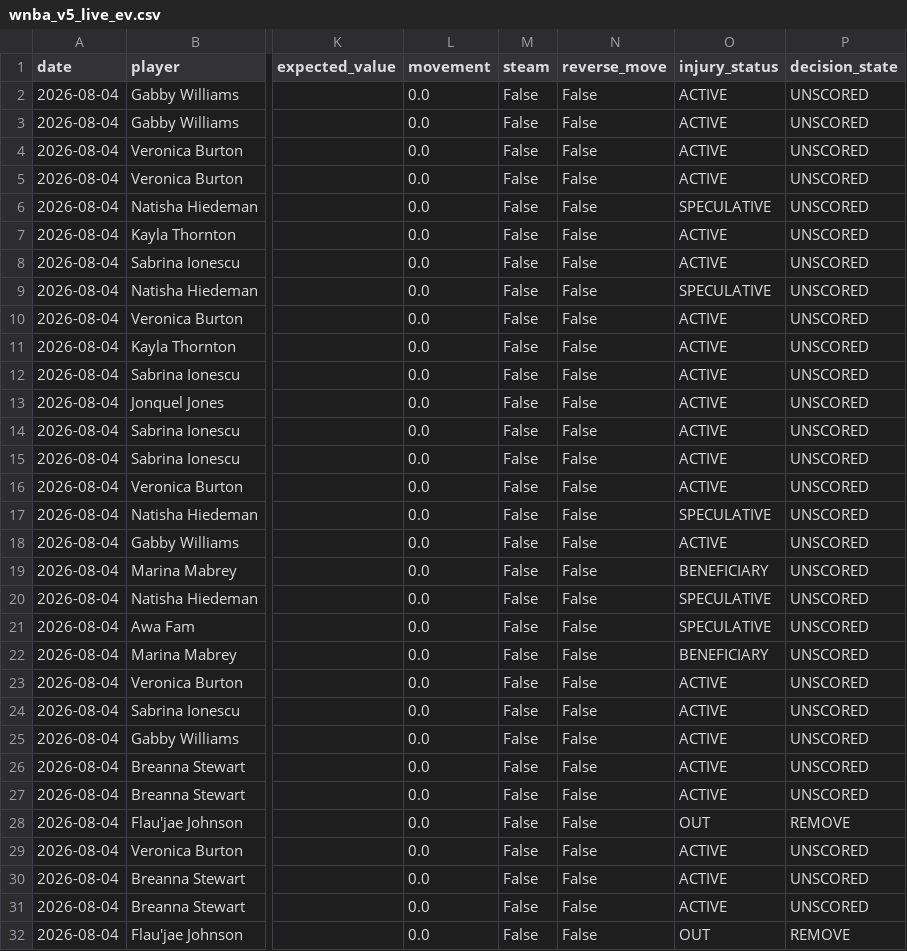
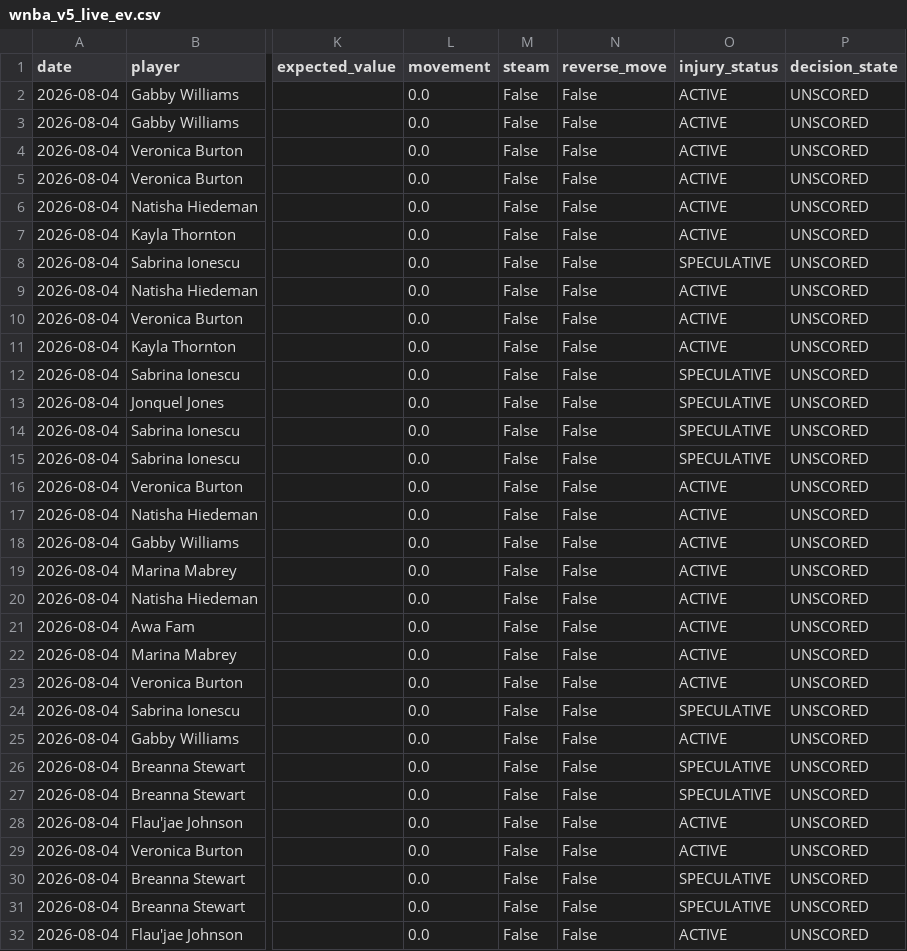
Before and after one commit to bigtyme2k3/wnba-model, a CSV file: data/dashboard/wnba_v5_live_ev.csv, drawn as a sheet; only a part is shown, gaps mark what is left out; the diff covers the shown part only; the diff names each change by its address in the sheet, - before the commit and + after, or states it on an @@ line.

```diff
--- a/data/dashboard/wnba_v5_live_ev.csv
+++ b/data/dashboard/wnba_v5_live_ev.csv
-O6 (injury_status): SPECULATIVE
+O6 (injury_status): ACTIVE
-O8 (injury_status): ACTIVE
+O8 (injury_status): SPECULATIVE
-O9 (injury_status): SPECULATIVE
+O9 (injury_status): ACTIVE
-O12:O15 (injury_status): ACTIVE
+O12:O15 (injury_status): SPECULATIVE
-O17 (injury_status): SPECULATIVE
+O17 (injury_status): ACTIVE
-O19 (injury_status): BENEFICIARY
+O19 (injury_status): ACTIVE
-O20:O21 (injury_status): SPECULATIVE
+O20:O21 (injury_status): ACTIVE
-O22 (injury_status): BENEFICIARY
+O22 (injury_status): ACTIVE
-O24 (injury_status): ACTIVE
+O24 (injury_status): SPECULATIVE
-O26:O27 (injury_status): ACTIVE
+O26:O27 (injury_status): SPECULATIVE
-O28 (injury_status): OUT
+O28 (injury_status): ACTIVE
-P28 (decision_state): REMOVE
+P28 (decision_state): UNSCORED
-O30:O31 (injury_status): ACTIVE
+O30:O31 (injury_status): SPECULATIVE
-O32 (injury_status): OUT
+O32 (injury_status): ACTIVE
-P32 (decision_state): REMOVE
+P32 (decision_state): UNSCORED
```
Also changed, not shown: 25 edited cells elsewhere in this file, 8 other files.
